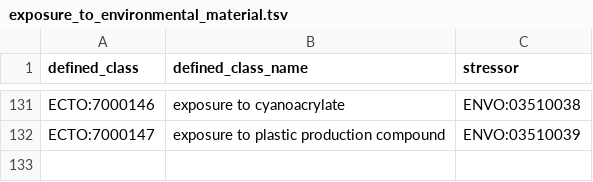
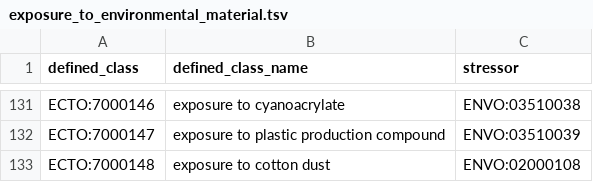
Before and after one commit to EnvironmentOntology/environmental-exposure-ontology, a TSV file: src/patterns/data/default/exposure_to_environmental_material.tsv, drawn as a sheet; only a part is shown, gaps mark what is left out.

Commit message:
Update exposure_to_environmental_material.tsv
Addition to support Mondo dependency needs

```diff
--- a/src/patterns/data/default/exposure_to_environmental_material.tsv
+++ b/src/patterns/data/default/exposure_to_environmental_material.tsv
@@ -132 +132,2 @@ ECTO:7000146	exposure to cyanoacrylate	ENVO:03510038
 ECTO:7000147	exposure to plastic production compound	ENVO:03510039
+ECTO:7000148	exposure to cotton dust	ENVO:02000108
```
